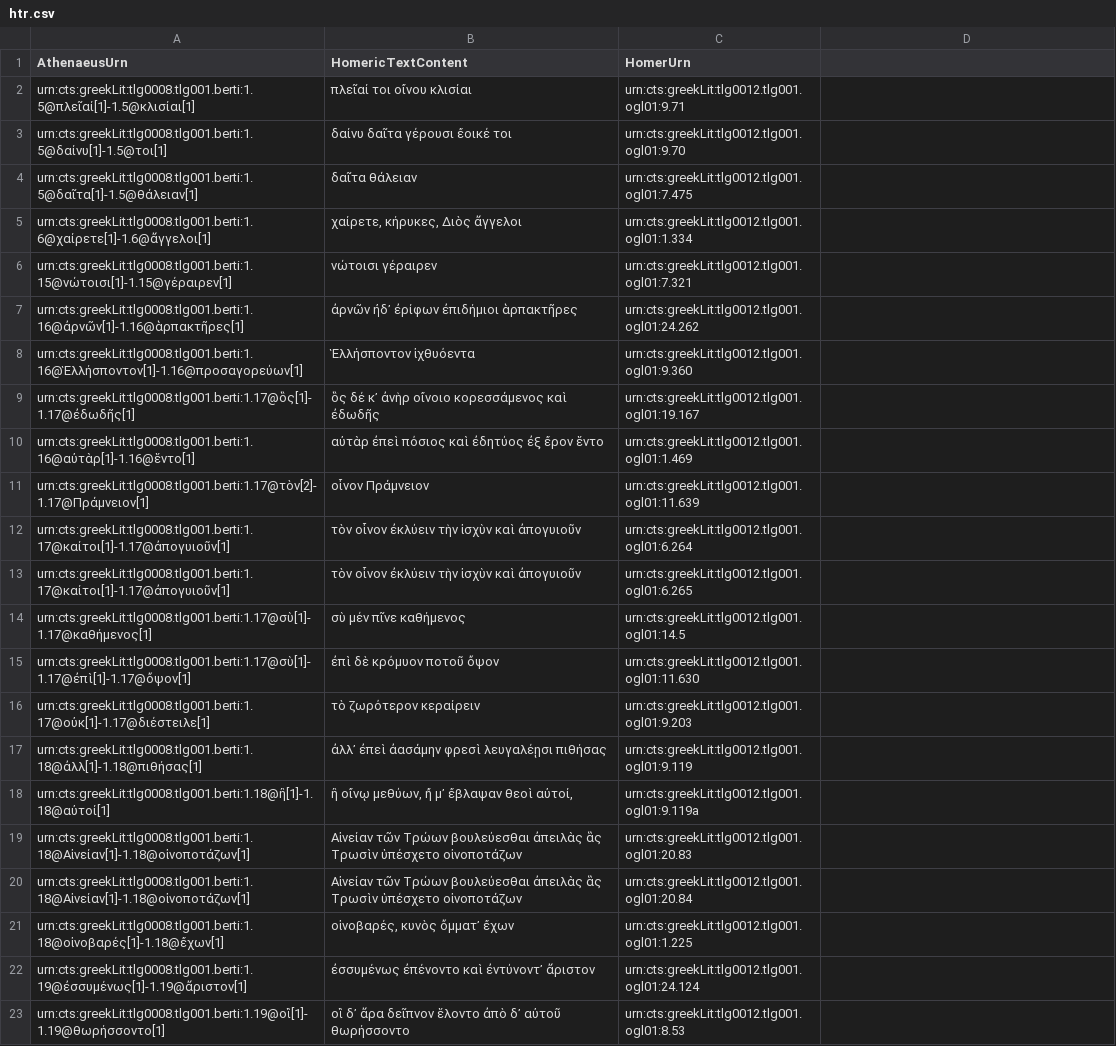
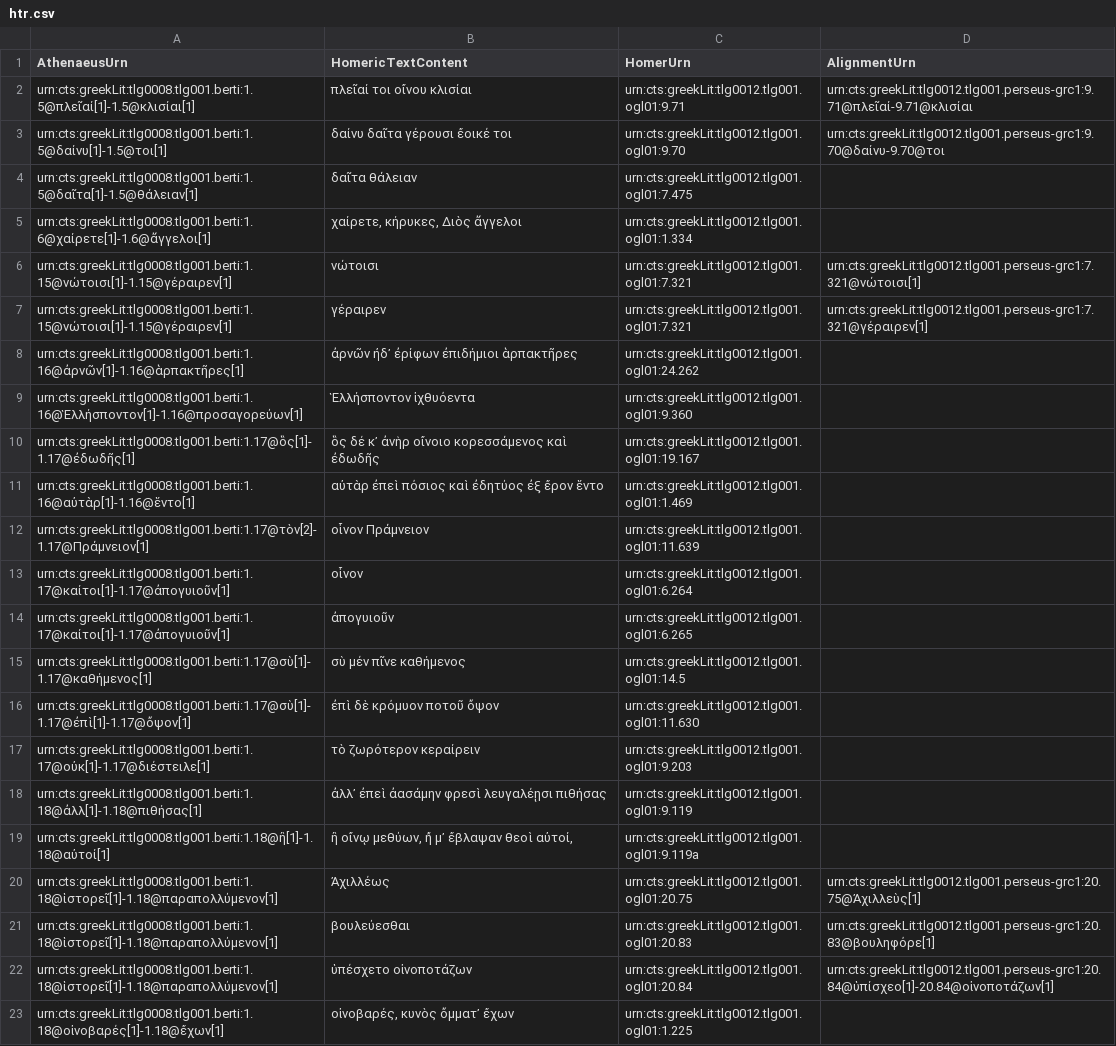
Before and after one commit to medaniel93/DigitalAthenaeus, a CSV file: homer/htr.csv, drawn as a sheet; only a part is shown; the shorter side is filled out with more unchanged rows; removed rows and columns are numbered as before the commit, all else as after; the diff names each change by its address in the sheet, - before the commit and + after, or states it on an @@ line.

```diff
--- a/homer/htr.csv
+++ b/homer/htr.csv
-D1: (empty)
+D1: AlignmentUrn
-D2 (AlignmentUrn): (empty)
+D2 (AlignmentUrn): urn:cts:greekLit:tlg0012.tlg001.perseus-grc1:9.71@πλεῖαί-9.71@κλισίαι
-D3 (AlignmentUrn): (empty)
+D3 (AlignmentUrn): urn:cts:greekLit:tlg0012.tlg001.perseus-grc1:9.70@δαίνυ-9.70@τοι
+row 6: urn:cts:greekLit:tlg0008.tlg001.berti:1.15@νώτοισι[1]-1.15@γέραιρεν[1] | νώτοισι | urn:cts:greekLit:tlg0012.tlg001.ogl01:7.321 | urn:cts:greekLit:tlg0012.tlg001.perseus-grc1:7.321@νώτοισι[1]
-B7 (HomericTextContent): νώτοισι γέραιρεν
+B7 (HomericTextContent): γέραιρεν
-D7 (AlignmentUrn): (empty)
+D7 (AlignmentUrn): urn:cts:greekLit:tlg0012.tlg001.perseus-grc1:7.321@γέραιρεν[1]
-B13 (HomericTextContent): τὸν οἶνον ἐκλύειν τὴν ἰσχὺν καὶ ἀπογυιοῦν
+B13 (HomericTextContent): οἶνον
-B14 (HomericTextContent): τὸν οἶνον ἐκλύειν τὴν ἰσχὺν καὶ ἀπογυιοῦν
+B14 (HomericTextContent): ἀπογυιοῦν
-row 19: urn:cts:greekLit:tlg0008.tlg001.berti:1.18@Αἰνείαν[1]-1.18@οἰνοποτάζων[1] | Αἰνείαν τῶν Τρώων βουλεύεσθαι ἀπειλὰς ἃς Τρωσὶν ὑπέσχετο οἰνοποτάζων | urn:cts:greekLit:tlg0012.tlg001.ogl01:20.83
-row 20: urn:cts:greekLit:tlg0008.tlg001.berti:1.18@Αἰνείαν[1]-1.18@οἰνοποτάζων[1] | Αἰνείαν τῶν Τρώων βουλεύεσθαι ἀπειλὰς ἃς Τρωσὶν ὑπέσχετο οἰνοποτάζων | urn:cts:greekLit:tlg0012.tlg001.ogl01:20.84
+row 20: urn:cts:greekLit:tlg0008.tlg001.berti:1.18@ἱστορεῖ[1]-1.18@παραπολλύμενον[1] | Ἀχιλλέως | urn:cts:greekLit:tlg0012.tlg001.ogl01:20.75 | urn:cts:greekLit:tlg0012.tlg001.perseus-grc1:20.75@Ἀχιλλεὺς[1]
+row 21: urn:cts:greekLit:tlg0008.tlg001.berti:1.18@ἱστορεῖ[1]-1.18@παραπολλύμενον[1] | βουλεύεσθαι | urn:cts:greekLit:tlg0012.tlg001.ogl01:20.83 | urn:cts:greekLit:tlg0012.tlg001.perseus-grc1:20.83@βουληφόρε[1]
+row 22: urn:cts:greekLit:tlg0008.tlg001.berti:1.18@ἱστορεῖ[1]-1.18@παραπολλύμενον[1] | ὑπέσχετο οἰνοποτάζων | urn:cts:greekLit:tlg0012.tlg001.ogl01:20.84 | urn:cts:greekLit:tlg0012.tlg001.perseus-grc1:20.84@ὑπίσχεο[1]-20.84@οἰνοποτάζων[1]
```
Also changed, not shown: 4 other files.
